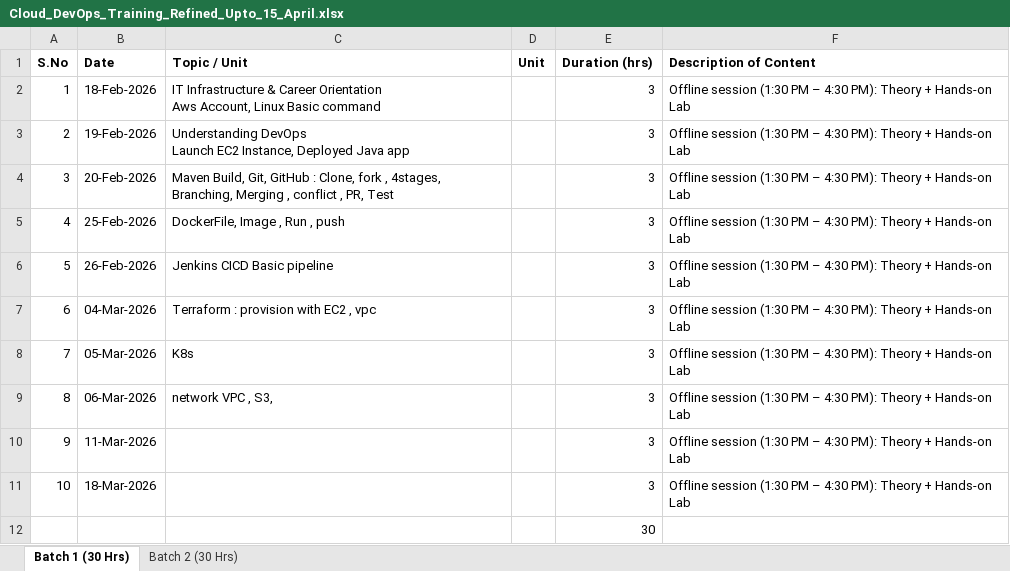
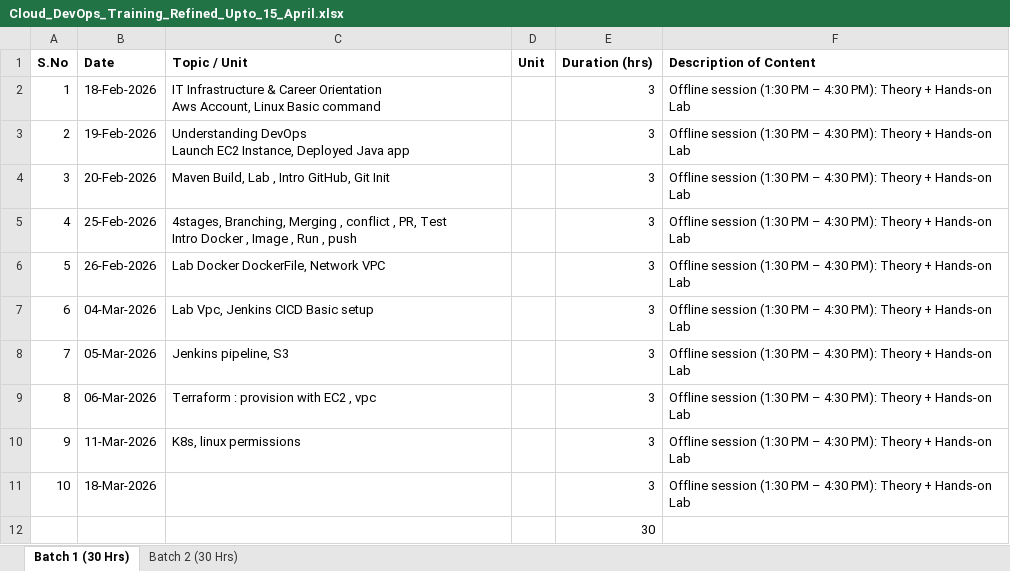
Before and after one commit to vickydevo/DevOps-Bootcamp-30, an Excel workbook: cloud_DevOps/Cloud_DevOps_Training_Refined_Upto_15_April.xlsx, sheet Batch 1 (30 Hrs), drawn as a sheet; values as stored, in another font and other column widths than the file's, no borders; ↵ is a line break in a cell; the diff names each change by its address in the sheet, - before the commit and + after, or states it on an @@ line.

Commit message:
docker updated

```diff
--- a/cloud_DevOps/Cloud_DevOps_Training_Refined_Upto_15_April.xlsx (sheet Batch 1 (30 Hrs))
+++ b/cloud_DevOps/Cloud_DevOps_Training_Refined_Upto_15_April.xlsx (sheet Batch 1 (30 Hrs))
-C4 (Topic / Unit): Maven Build, Git, GitHub : Clone, fork , 4stages, Branching, Merging , conflict , PR, Test
+C4 (Topic / Unit): Maven Build, Lab , Intro GitHub, Git Init
-C5 (Topic / Unit): DockerFile, Image ,…
+C5 (Topic / Unit): 4stages, Branching, Merging , conflict , PR, Test ↵ Intro Docker , Image ,…
-C6 (Topic / Unit): Jenkins CICD Basic pipeline
+C6 (Topic / Unit): Lab Docker DockerFile, Network VPC
-C7 (Topic / Unit): Terraform : provision with EC2 , vpc
+C7 (Topic / Unit): Lab Vpc, Jenkins CICD Basic setup
-C8 (Topic / Unit): K8s
+C8 (Topic / Unit): Jenkins pipeline, S3
-C9 (Topic / Unit): network VPC , S3,
+C9 (Topic / Unit): Terraform : provision with EC2 , vpc
-C10 (Topic / Unit): (empty)
+C10 (Topic / Unit): K8s, linux permissions
```
Also changed, not shown: 5 other files.
